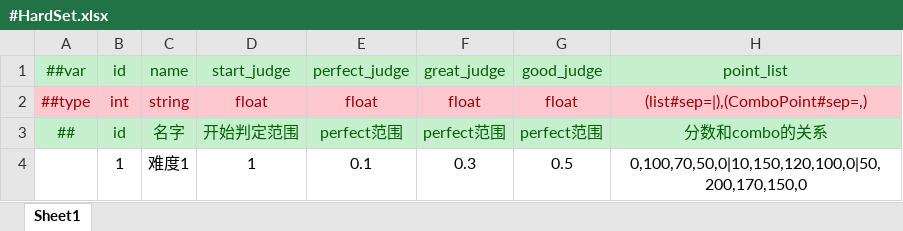
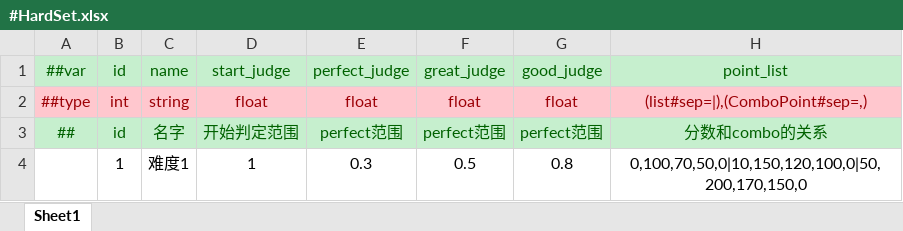
Before and after one commit to Guaguameron/MusicGame, an Excel workbook: Luban/Config/Datas/#HardSet.xlsx, sheet Sheet1, drawn as a sheet; values as stored, in another font and other column widths than the file's, no borders; the diff names each change by its address in the sheet, - before the commit and + after, or states it on an @@ line.

```diff
--- a/Luban/Config/Datas/#HardSet.xlsx (sheet Sheet1)
+++ b/Luban/Config/Datas/#HardSet.xlsx (sheet Sheet1)
-E4: 0.1
+E4: 0.3
-F4: 0.3
+F4: 0.5
-G4: 0.5
+G4: 0.8
```
Also changed, not shown: Luban/Config/Datas/#NoteMap.xlsx, 28 other files.
